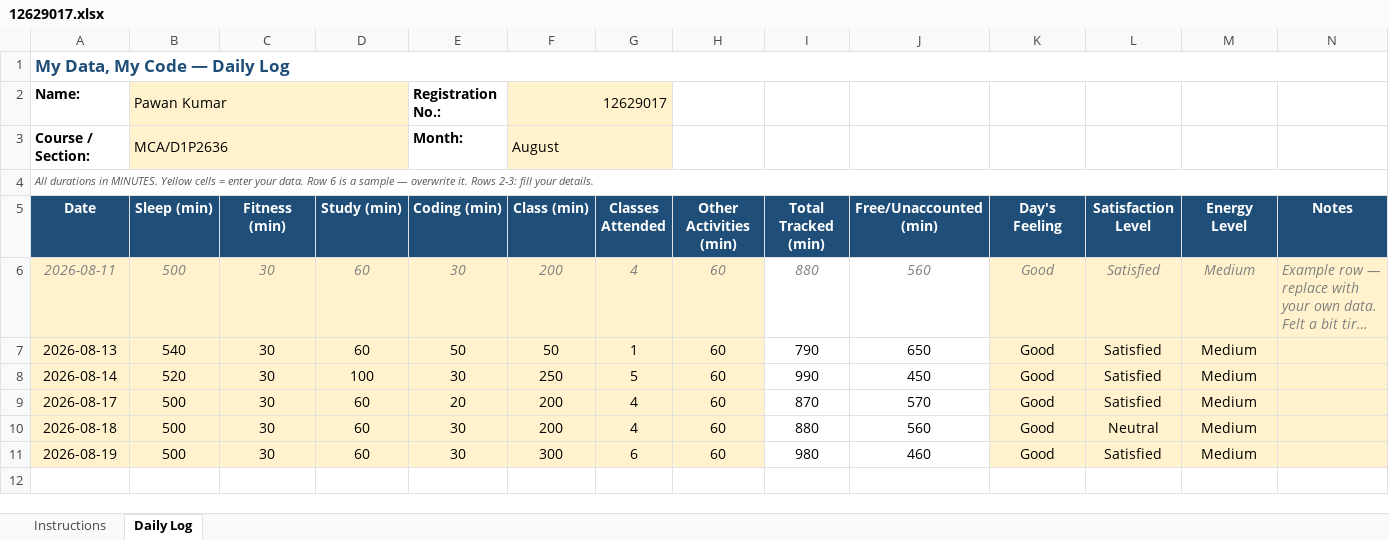
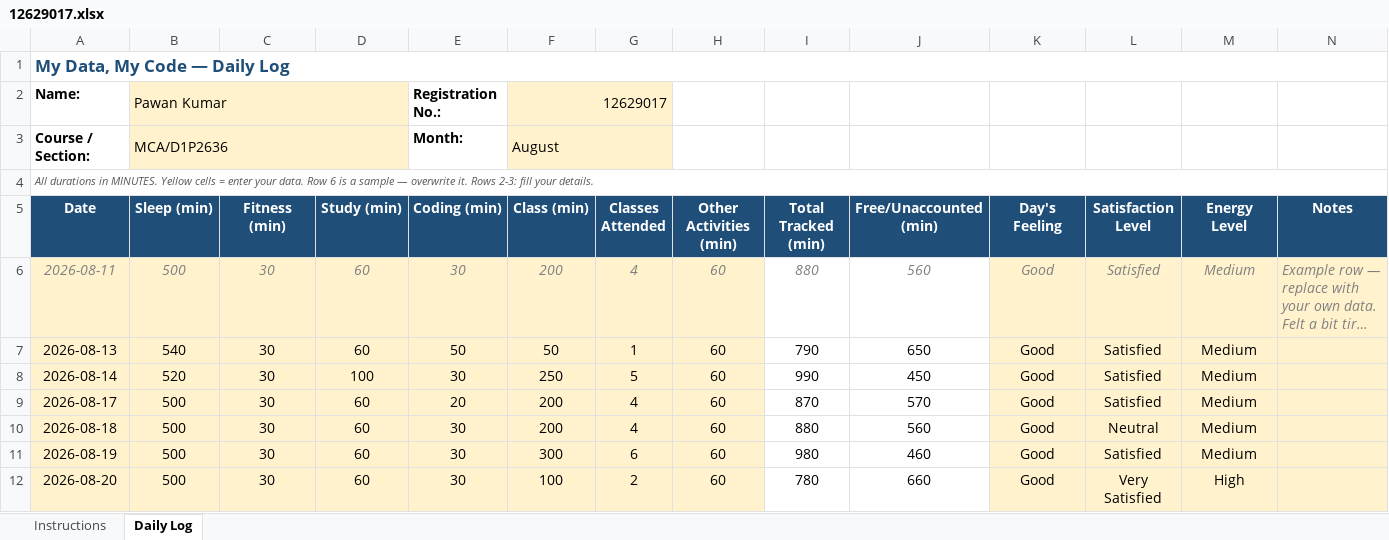
Before and after one commit to pawan0385H-eng/cap776, an Excel workbook: 12629017.xlsx, sheet Daily Log, drawn as a sheet; long unchanged cells end in …; values as stored, in another font and other column widths than the file's, no borders; conditional formats not drawn; the diff names each change by its address in the sheet, - before the commit and + after, or states it on an @@ line.

Commit message:
20-aug

```diff
--- a/12629017.xlsx (sheet Daily Log)
+++ b/12629017.xlsx (sheet Daily Log)
+row 12: 2026-08-20 | 500 | 30 | 60 | 30 | 100 | 2 | 60 | 780 | 660 | Good | Very Satisfied | High
```
